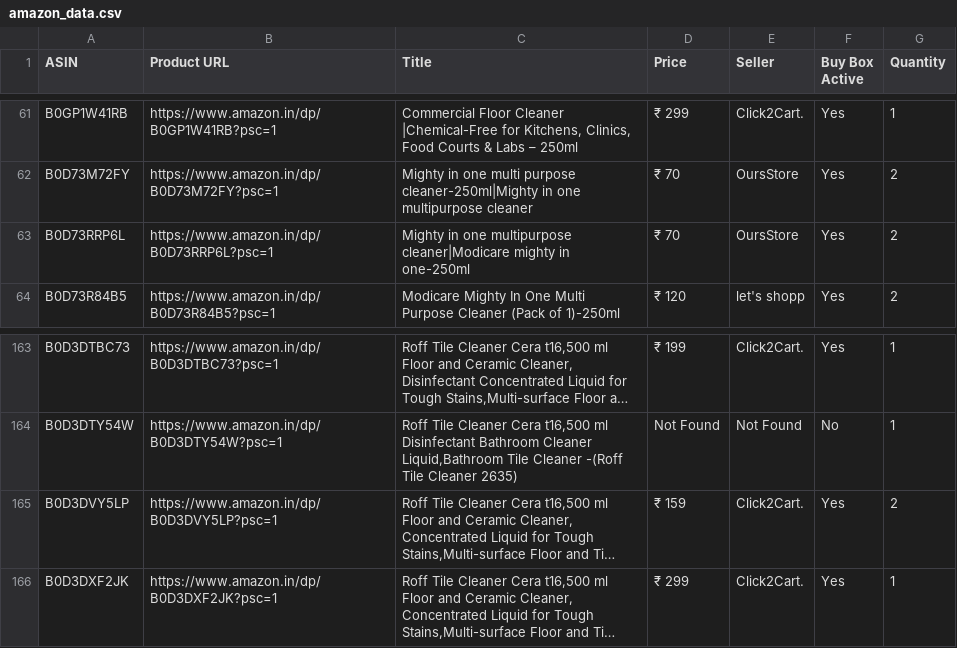
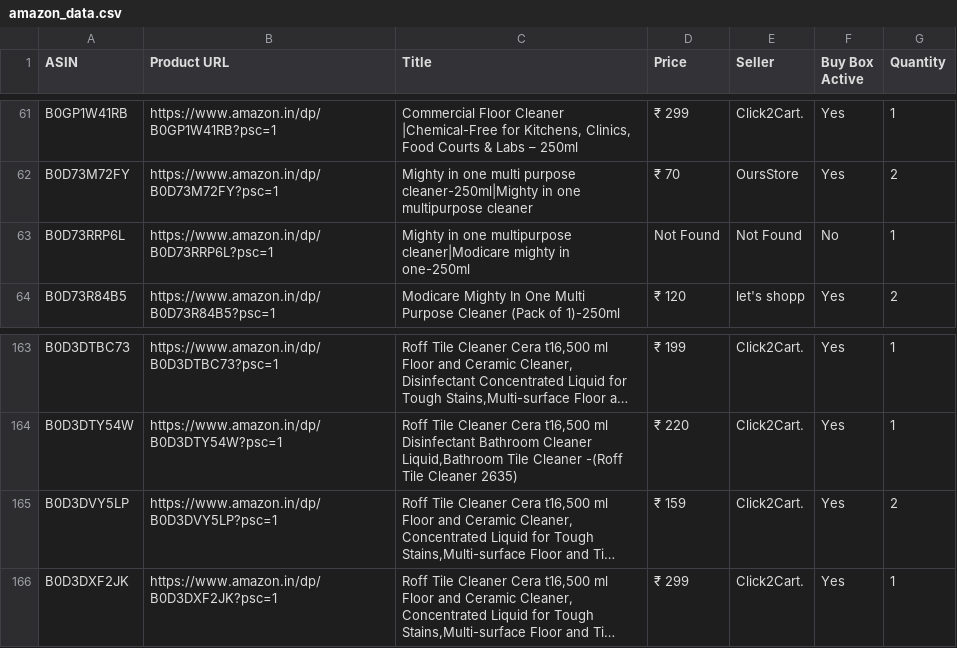
Before and after one commit to egaurav006/amazon-scraper, a CSV file: amazon_data.csv, drawn as a sheet; only a part is shown, gaps mark what is left out; long unchanged cells end in …; the diff covers the shown part only; the diff names each change by its address in the sheet, - before the commit and + after, or states it on an @@ line.

```diff
--- a/amazon_data.csv
+++ b/amazon_data.csv
-D63 (Price): ₹ 70
+D63 (Price): Not Found
-E63 (Seller): OursStore
+E63 (Seller): Not Found
-F63 (Buy Box Active): Yes
+F63 (Buy Box Active): No
-G63 (Quantity): 2
+G63 (Quantity): 1
-D164 (Price): Not Found
+D164 (Price): ₹ 220
-E164 (Seller): Not Found
+E164 (Seller): Click2Cart.
-F164 (Buy Box Active): No
+F164 (Buy Box Active): Yes
```
Also changed, not shown: 96 edited cells elsewhere in this file.
